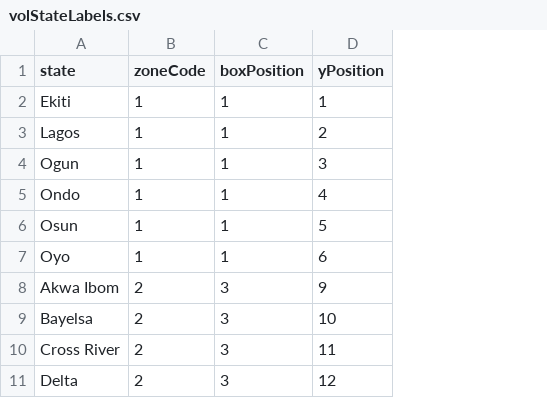
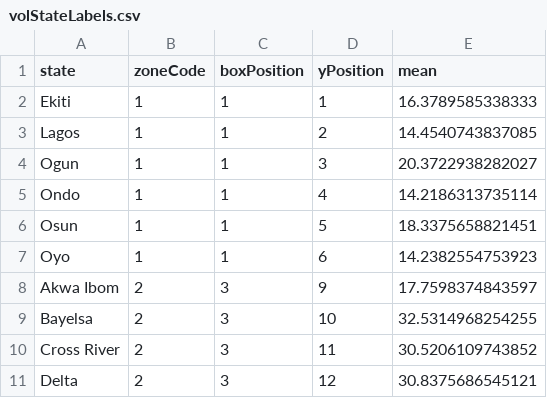
Before and after one commit to puzhu/Nigeria-Price-Study-App, a CSV file: data/volStateLabels.csv, drawn as a sheet; only a part is shown; the diff names each change by its address in the sheet, - before the commit and + after, or states it on an @@ line.

```diff
--- a/data/volStateLabels.csv
+++ b/data/volStateLabels.csv
+column E (mean), rows 2-11: 16.3789585338333 | 14.4540743837085 | 20.3722938282027 | 14.2186313735114 | 18.3375658821451 | 14.2382554753923 | 17.7598374843597 | 32.5314968254255 | 30.5206109743852 | 30.8375686545121
```
Also changed, not shown: 2 other files.
